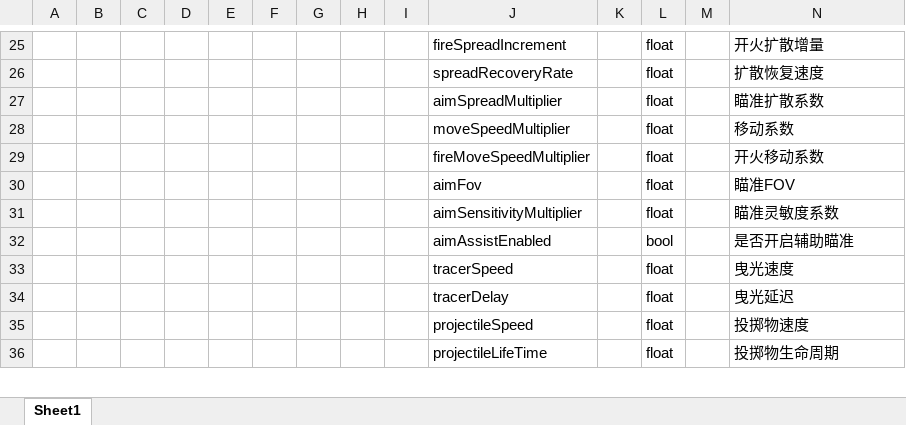
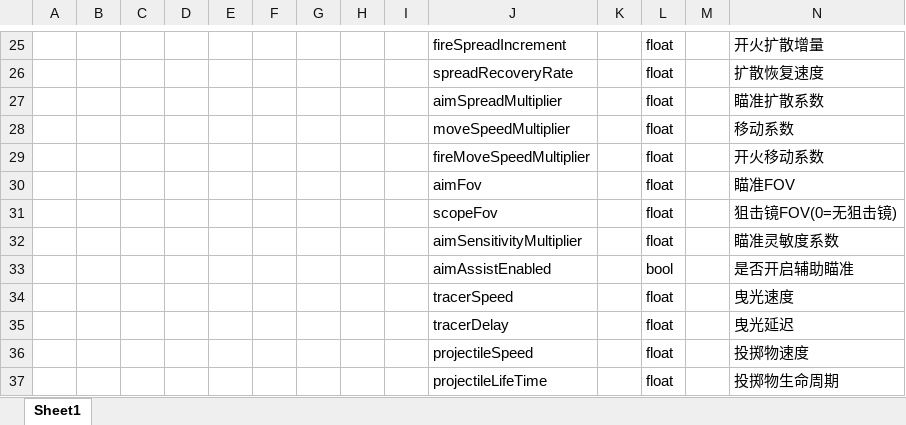
Before and after one commit to noobguy123456/AfterToken, an Excel workbook: AfterToken/Configs/GameConfig/Datas/__beans__.xlsx, sheet Sheet1, drawn as a sheet; only a part is shown, gaps mark what is left out; values as stored, in another font and other column widths than the file's, no borders; rows hold the shown columns only; the diff names each change by its address in the sheet, - before the commit and + after, or states it on an @@ line.

```diff
--- a/AfterToken/Configs/GameConfig/Datas/__beans__.xlsx (sheet Sheet1)
+++ b/AfterToken/Configs/GameConfig/Datas/__beans__.xlsx (sheet Sheet1)
+row 31:  |  |  |  |  |  |  |  |  | scopeFov |  | float |  | 狙击镜FOV(0=无狙击镜)
```
Also changed, not shown: AfterToken/Configs/GameConfig/Datas/level.xlsx, AfterToken/Configs/GameConfig/Datas/weapon.xlsx, 54 other files.
